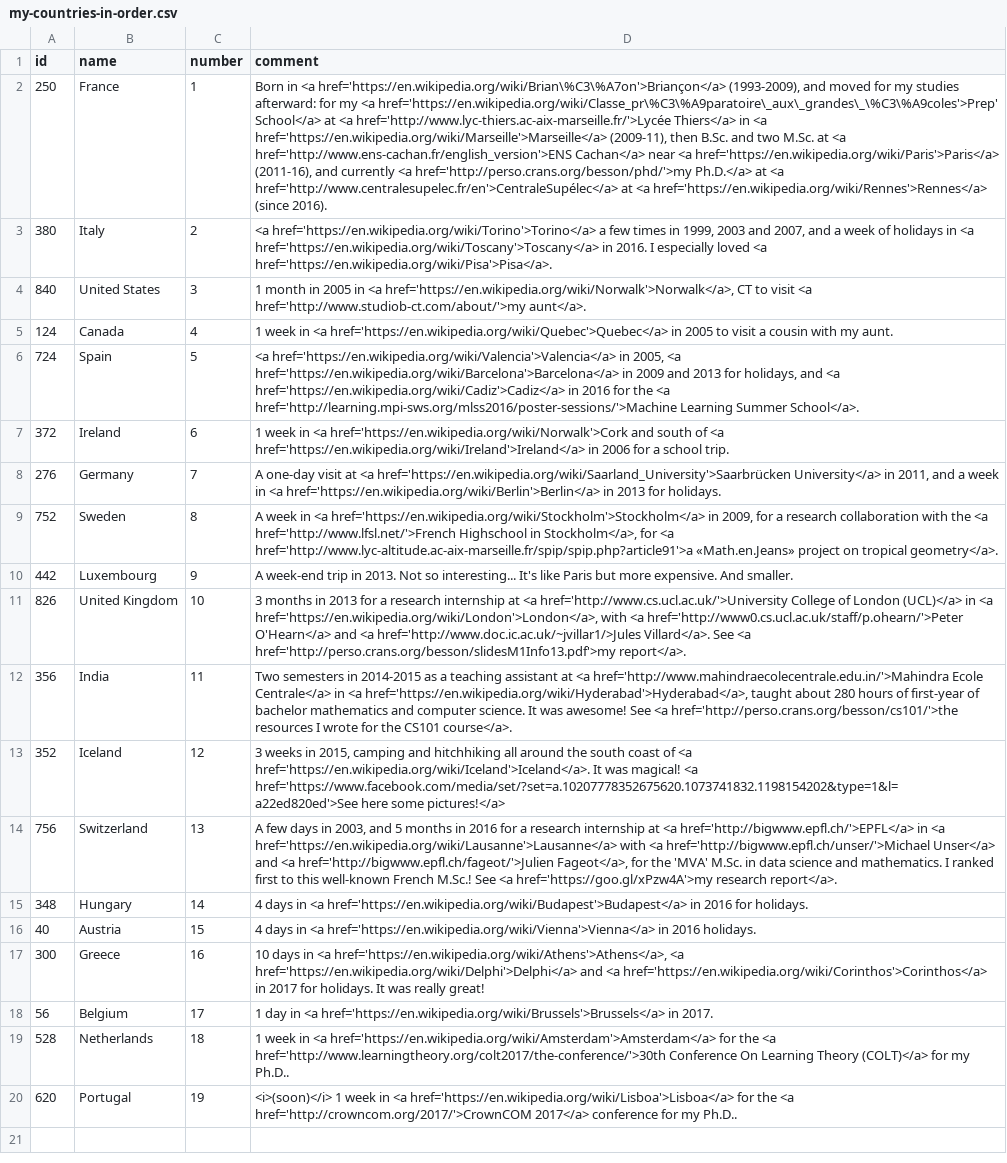
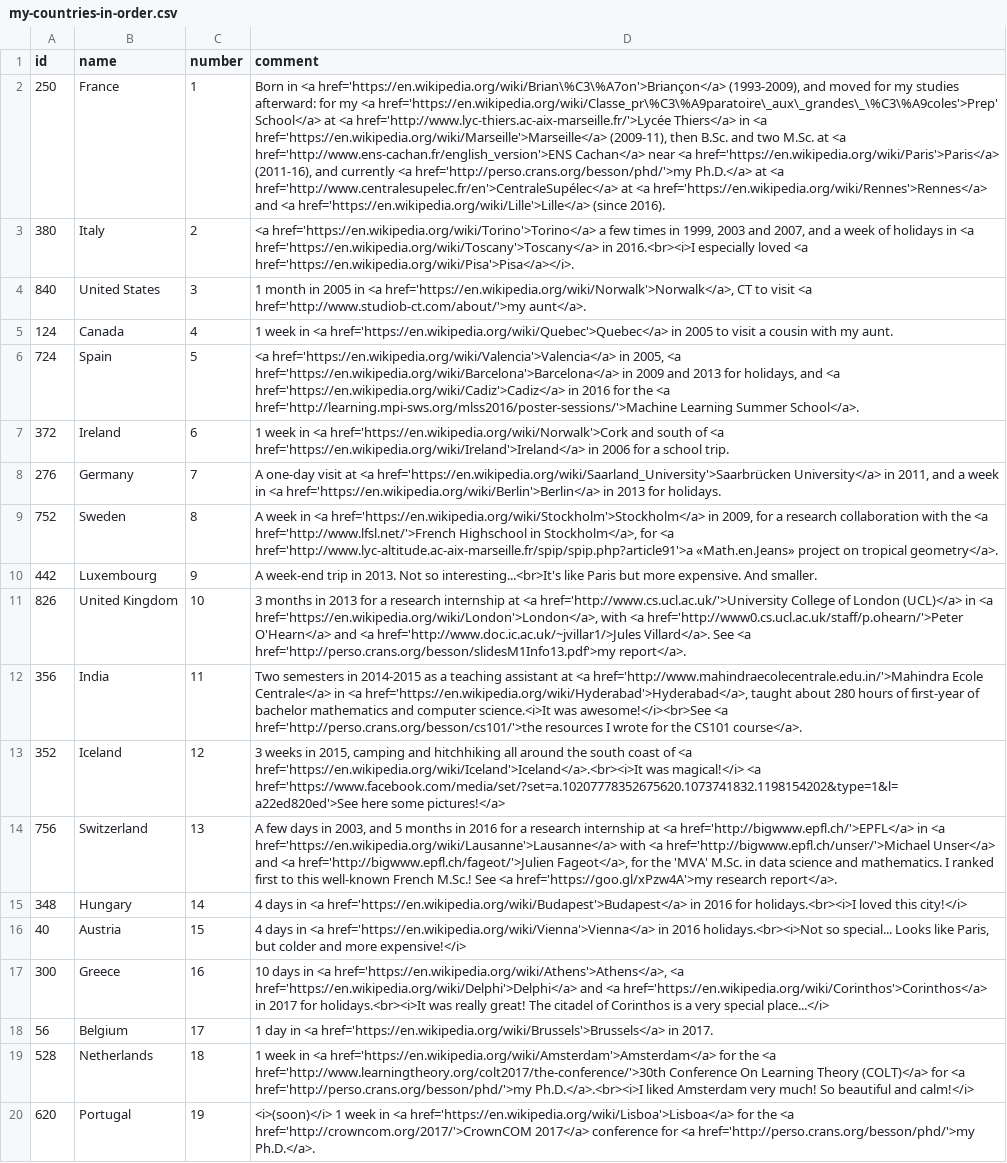
Before and after one commit to Naereen/world-tour-timeline, a CSV file: data/my-countries-in-order.csv, drawn as a sheet; the diff names each change by its address in the sheet, - before the commit and + after, or states it on an @@ line.

Commit message:
So easy to change. Still a lot to do.

```diff
--- a/data/my-countries-in-order.csv
+++ b/data/my-countries-in-order.csv
-D2 (comment): …<a href='https://en.wikipedia.org/wiki/Rennes'>Rennes</a> (since 2016).
+D2 (comment): …<a href='https://en.wikipedia.org/wiki/Rennes'>Rennes</a> and <a href='https://en.wikipedia.org/wiki/Lille'>Lille</a> (since 2016).
-D3 (comment): …href='https://en.wikipedia.org/wiki/Toscany'>Toscany</a> in 2016. I especially loved <a href='https://en.wikipedia.org/wiki/Pisa'>Pisa</a>.
+D3 (comment): …href='https://en.wikipedia.org/wiki/Toscany'>Toscany</a> in 2016.<br><i>I especially loved <a href='https://en.wikipedia.org/wiki/Pisa'>Pisa</a></i>.
-D10 (comment): …Not so interesting... It's like Paris…
+D10 (comment): …Not so interesting...<br>It's like Paris…
-D12 (comment): …and computer science. It was awesome! See <a href='http://perso.crans.org/besson/cs101/'>the…
+D12 (comment): …and computer science.<i>It was awesome!</i><br>See <a href='http://perso.crans.org/besson/cs101/'>the…
-D13 (comment): …of <a href='https://en.wikipedia.org/wiki/Iceland'>Iceland</a>. It was magical! <a href='https://www.facebook.com/media/set/?set=a.10207778352675620.1073741832.1198154202&type=1&l=a22ed820ed'>See…
+D13 (comment): …of <a href='https://en.wikipedia.org/wiki/Iceland'>Iceland</a>.<br><i>It was magical!</i> <a href='https://www.facebook.com/media/set/?set=a.10207778352675620.1073741832.1198154202&type=1&l=a22ed820ed'>See…
-D15 (comment): …2016 for holidays.
+D15 (comment): …2016 for holidays.<br><i>I loved this city!</i>
-D16 (comment): …in 2016 holidays.
+D16 (comment): …in 2016 holidays.<br><i>Not so special... Looks like Paris, but colder and more expensive!</i>
-D17 (comment): …2017 for holidays. It was really great!
+D17 (comment): …2017 for holidays.<br><i>It was really great! The citadel of Corinthos is a very special place...</i>
-D19 (comment): …(COLT)</a> for my Ph.D..
+D19 (comment): …(COLT)</a> for <a href='http://perso.crans.org/besson/phd/'>my Ph.D.</a>.<br><i>I liked Amsterdam very much! So beautiful and calm!</i>
-D20 (comment): …conference for my Ph.D..
+D20 (comment): …conference for <a href='http://perso.crans.org/besson/phd/'>my Ph.D.</a>.
```
